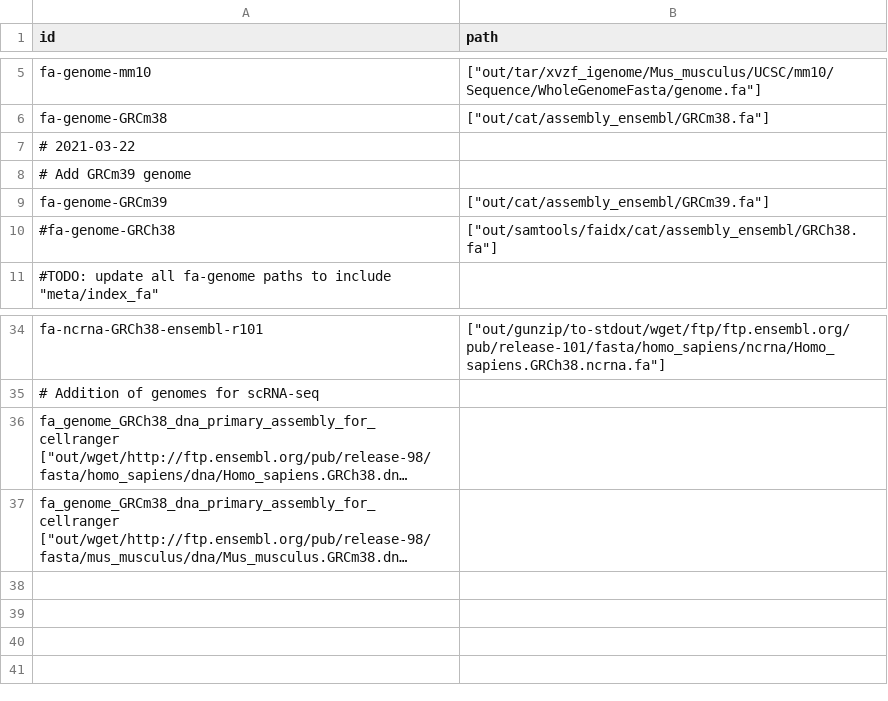
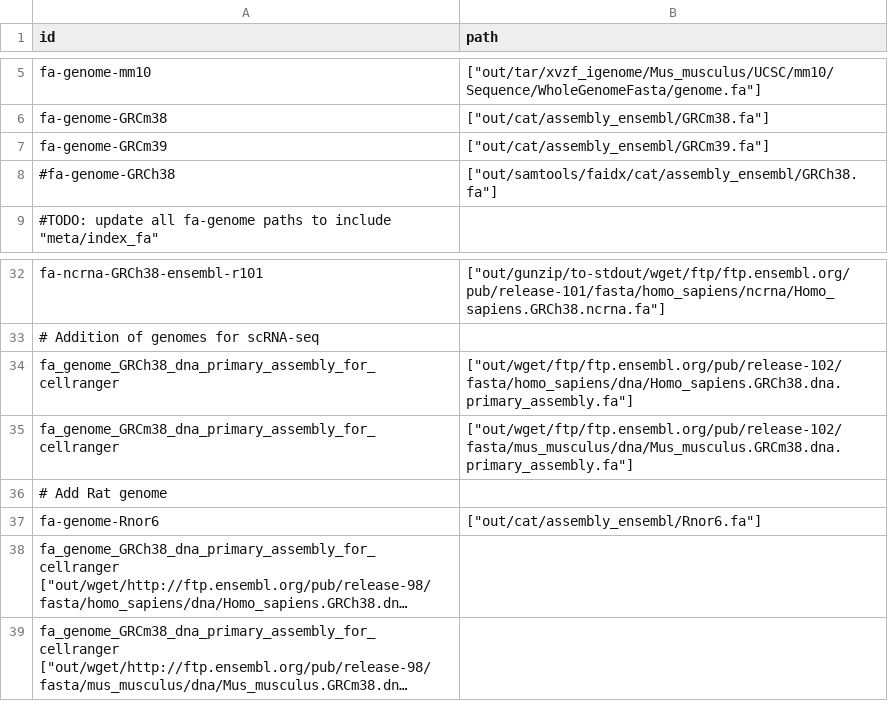
Before and after one commit to guillaumecharbonnier/mw-lib, a TSV file: src/snakemake/tables/fa_genome_ids.tsv, drawn as a sheet; only a part is shown, gaps mark what is left out; long unchanged cells end in …; removed rows and columns are numbered as before the commit, all else as after; the diff names each change by its address in the sheet, - before the commit and + after, or states it on an @@ line.

```diff
--- a/src/snakemake/tables/fa_genome_ids.tsv
+++ b/src/snakemake/tables/fa_genome_ids.tsv
-row 7: # 2021-03-22
-row 8: # Add GRCm39 genome
+row 34: fa_genome_GRCh38_dna_primary_assembly_for_cellranger | ["out/wget/ftp/ftp.ensembl.org/pub/release-102/fasta/homo_sapiens/dna/Homo_sapiens.GRCh38.dna.primary_assembly.fa"]
+row 35: fa_genome_GRCm38_dna_primary_assembly_for_cellranger | ["out/wget/ftp/ftp.ensembl.org/pub/release-102/fasta/mus_musculus/dna/Mus_musculus.GRCm38.dna.primary_assembly.fa"]
+row 36: # Add Rat genome
+row 37: fa-genome-Rnor6 | ["out/cat/assembly_ensembl/Rnor6.fa"]
```
Also changed, not shown: src/snakemake/tables/bed_ids.tsv, src/snakemake/tables/cat_ids.tsv, 8 other files.
